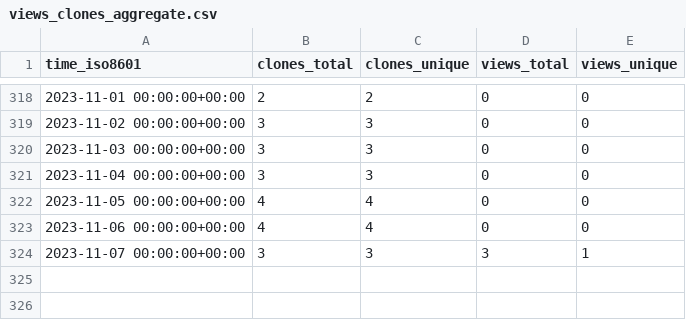
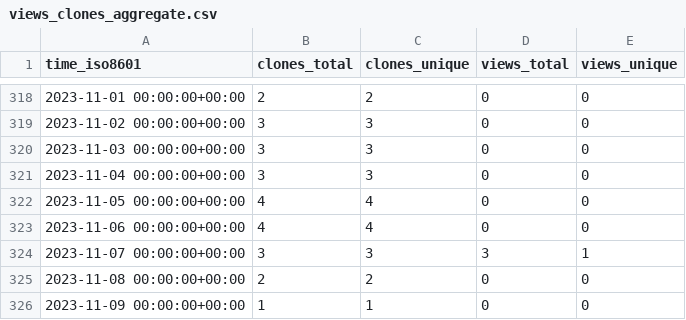
Before and after one commit to sayantikabanik/DataJourney, a CSV file: sayantikabanik/DataJourney/ghrs-data/views_clones_aggregate.csv, drawn as a sheet; only a part is shown, gaps mark what is left out.

```diff
--- a/sayantikabanik/DataJourney/ghrs-data/views_clones_aggregate.csv
+++ b/sayantikabanik/DataJourney/ghrs-data/views_clones_aggregate.csv
@@ -324 +324,3 @@ time_iso8601,clones_total,clones_unique,views_total,views_unique
 2023-11-07 00:00:00+00:00,3,3,3,1
+2023-11-08 00:00:00+00:00,2,2,0,0
+2023-11-09 00:00:00+00:00,1,1,0,0
```
Also changed, not shown: 1 other file.
